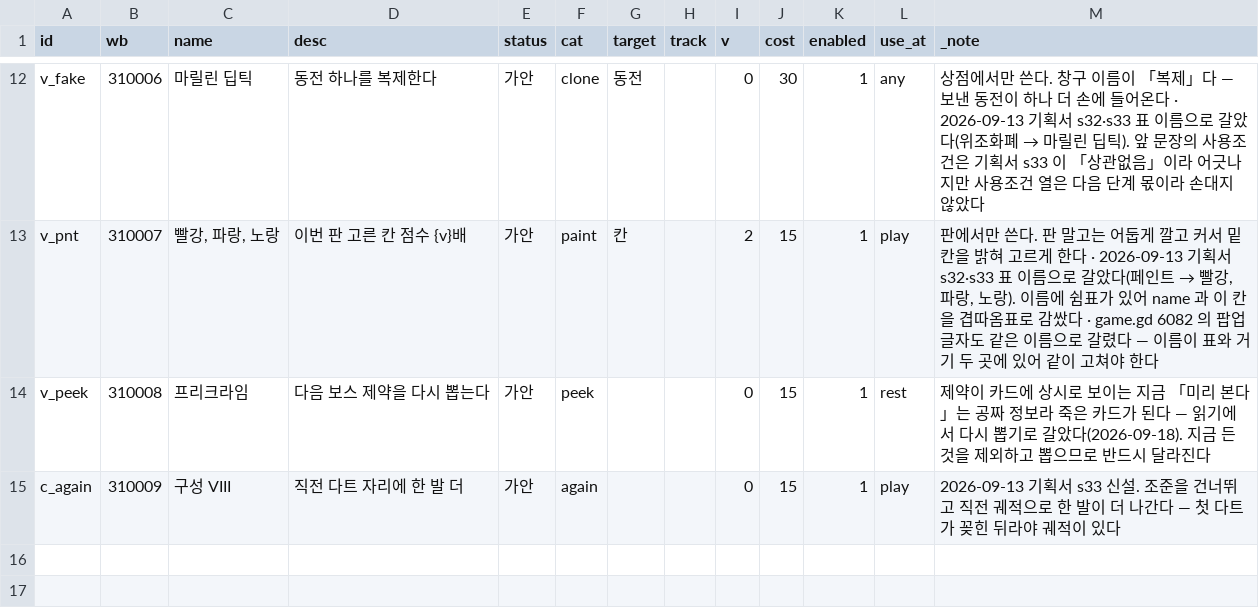
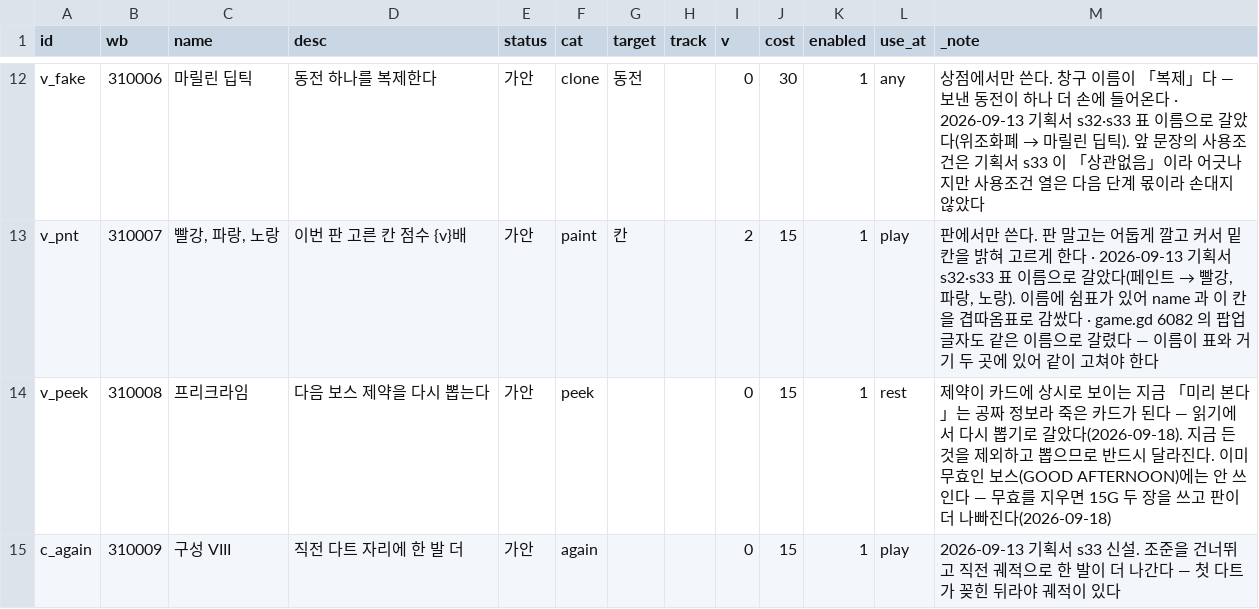
Before and after one commit to GGbong69/test-03, a CSV file: data/consumables.csv, drawn as a sheet; only a part is shown, gaps mark what is left out.

```diff
--- a/data/consumables.csv
+++ b/data/consumables.csv
@@ -13,3 +13,3 @@ v_fake,310006,마릴린 딥틱,동전 하나를 복제한다,가안,clone,동전
 v_pnt,310007,"빨강, 파랑, 노랑",이번 판 고른 칸 점수 {v}배,가안,paint,칸,,2,15,1,play,"판에서만 쓴다. 판 말고는 어둡게 깔고 커서 밑 칸을 밝혀 고르게 한다 · 2026-09-13 기획서 s32·s33 표 이름으로 갈았다(페인트 → 빨강, 파랑, 노랑). 이름에 쉼표가 있어 name 과 이 칸을 겹따옴표로 감쌌다 · game.gd 6082 의 팝업 글자도 같은 이름으로 갈렸다 — 이름이 표와 거기 두 곳에 있어 같이 고쳐야 한다"
-v_peek,310008,프리크라임,다음 보스 제약을 다시 뽑는다,가안,peek,,,0,15,1,rest,제약이 카드에 상시로 보이는 지금 「미리 본다」는 공짜 정보라 죽은 카드가 된다 — 읽기에서 다시 뽑기로 갈았다(2026-09-18). 지금 든 것을 제외하고 뽑으므로 반드시 달라진다
+v_peek,310008,프리크라임,다음 보스 제약을 다시 뽑는다,가안,peek,,,0,15,1,rest,제약이 카드에 상시로 보이는 지금 「미리 본다」는 공짜 정보라 죽은 카드가 된다 — 읽기에서 다시 뽑기로 갈았다(2026-09-18). 지금 든 것을 제외하고 뽑으므로 반드시 달라진다. 이미 무효인 보스(GOOD AFTERNOON)에는 안 쓰인다 — 무효를 지우면 15G 두 장을 쓰고 판이 더 나빠진다(2026-09-18)
 c_again,310009,구성 VIII,직전 다트 자리에 한 발 더,가안,again,,,0,15,1,play,2026-09-13 기획서 s33 신설. 조준을 건너뛰고 직전 궤적으로 한 발이 더 나간다 — 첫 다트가 꽂힌 뒤라야 궤적이 있다
```
Also changed, not shown: 5 other files.
